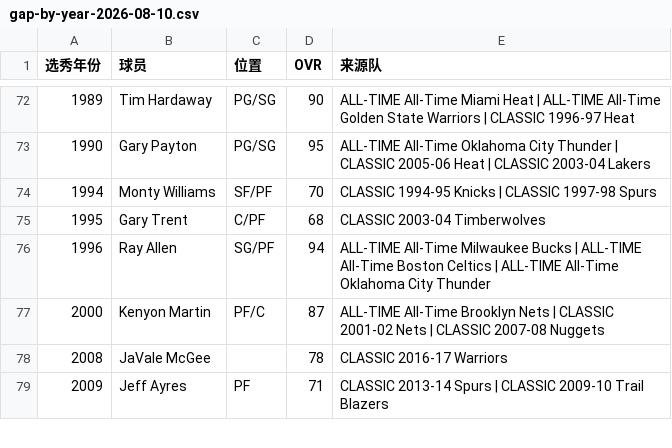
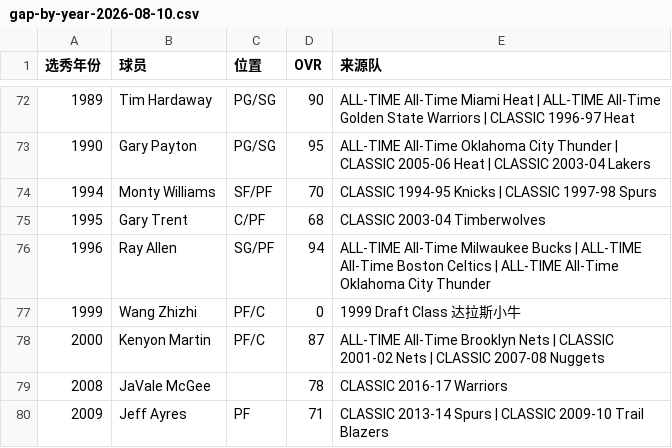
Before and after one commit to dylanzonghanyang-source/2k26-spinner, a CSV file: data/raw/db2k/gap-by-year-2026-08-10.csv, drawn as a sheet; only a part is shown, gaps mark what is left out; the diff names each change by its address in the sheet, - before the commit and + after, or states it on an @@ line.

```diff
--- a/data/raw/db2k/gap-by-year-2026-08-10.csv
+++ b/data/raw/db2k/gap-by-year-2026-08-10.csv
+row 77: 1999 | Wang Zhizhi | PF/C | 0 | 1999 Draft Class 达拉斯小牛
```
Also changed, not shown: data/raw/db2k/gap-collection-2026-08-10.csv, 2 other files.
